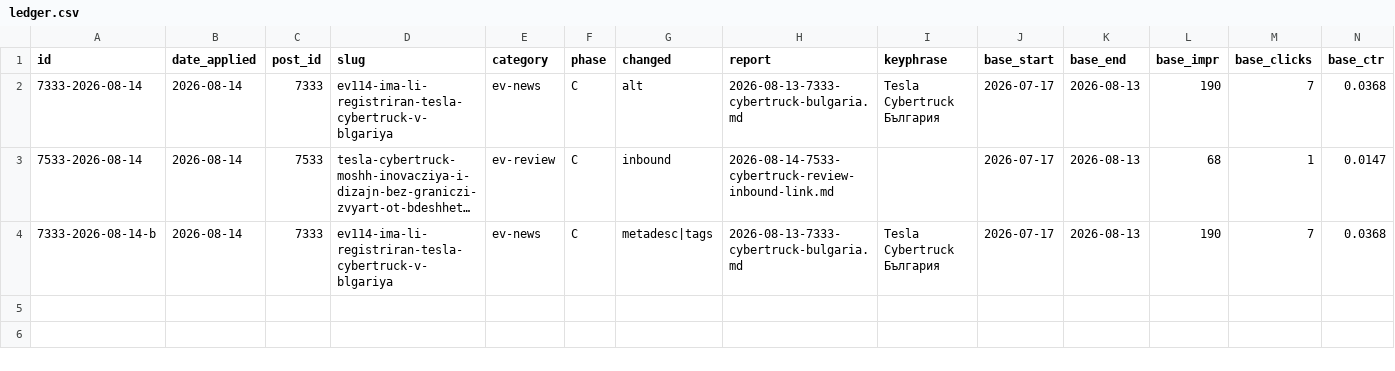
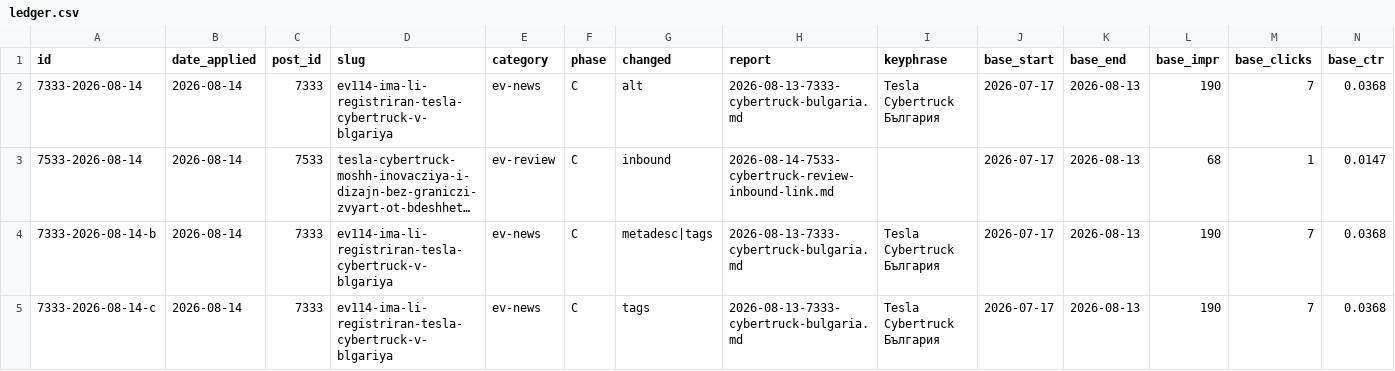
Before and after one commit to trepechov/carlifebydani, a CSV file: reports/seo-optimizations/ledger.csv, drawn as a sheet; only a part is shown; long unchanged cells end in …; rows hold the shown columns only; the diff names each change by its address in the sheet, - before the commit and + after, or states it on an @@ line.

Commit message:
fix(seo): correct the tag cap rule - owned prose beats "headline only" (post 7333)
User feedback caught a real bug in seo-keyphrase-research Step 4b, not just a
one-off misjudgment on post 7333: the "1-2 entity tags, headline story only"
cap dropped Model S, Model X, Ford and Supercharger even though paragraph 3
substantively names all four in real owned prose - leaving genuine content
untagged and unlinkable by the theme's own auto-linker.

The line that actually matters is owned prose vs. external cards, not
"headline story only." An EV News post has 1 headline story and 27-68
external news cards - tagging for every card is the dilution the rule
should prevent. But once Phase B has written real body text, checking every
entity actually named in that prose against the reuse+band rule is correct,
not just the headline one - the prose length self-limits this (a 168-word
intro can't name 20 entities).

- .claude/skills/seo-keyphrase-research/SKILL.md Step 4b: rewrote the cap
  rule with this distinction, keyword-intent tags stay capped at 0-2.
- docs/EV_NEWS_CONTENT_METHOD.md: corrected the same passage.
- docs/SEO_SKILLS_REFACTOR.md W11: added a correction note rather than
  silently rewriting - the section stays the historical record of the
  mistake, with a pointer to the fix.

Post 7333: tags corrected 2 -> 6 (Cybertruck, България, Model S, Model X,
Ford, Supercharger - Tesla and Регистрация stay dropped for their own
separate saturated-hub/below-band reasons). Re-verified live: 7 auto-links
in the 168-word prose, every one now a real deliberate mention rather than
filler. Ledger row 7333-2026-08-14-c, pre-write tags backed up.

```diff
--- a/reports/seo-optimizations/ledger.csv
+++ b/reports/seo-optimizations/ledger.csv
+row 5: 7333-2026-08-14-c | 2026-08-14 | 7333 | ev114-ima-li-registriran-tesla-cybertruck-v-blgariya | ev-news | C | tags | 2026-08-13-7333-cybertruck-bulgaria.md | Tesla Cybertruck България | 2026-07-17 | 2026-08-13 | 190 | 7 | 0.0368
```
Also changed, not shown: 5 other files.
